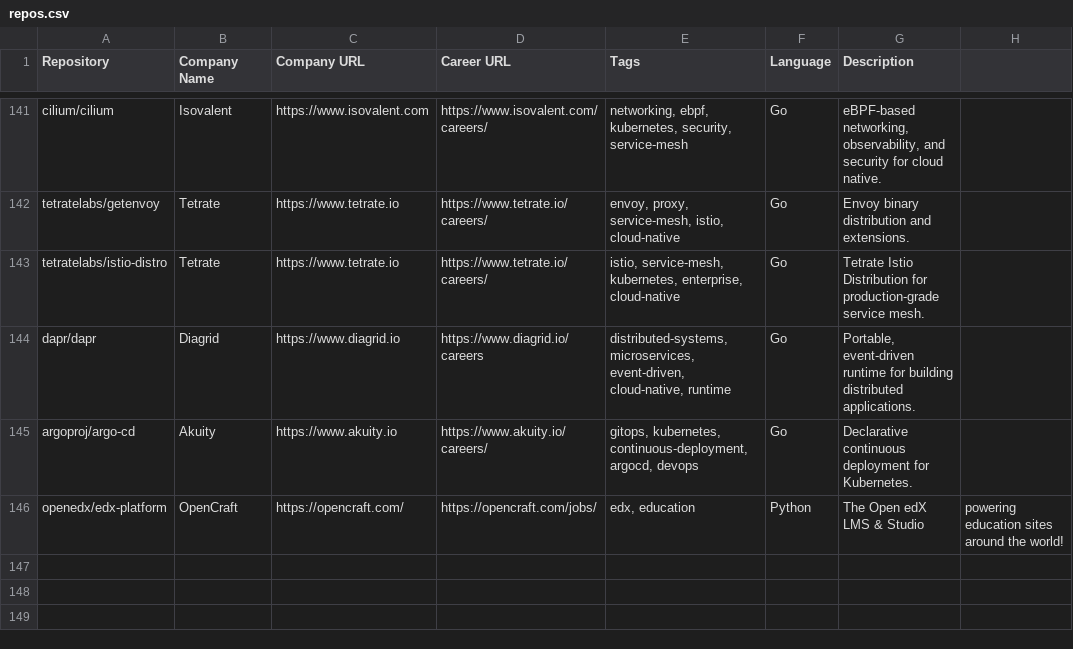
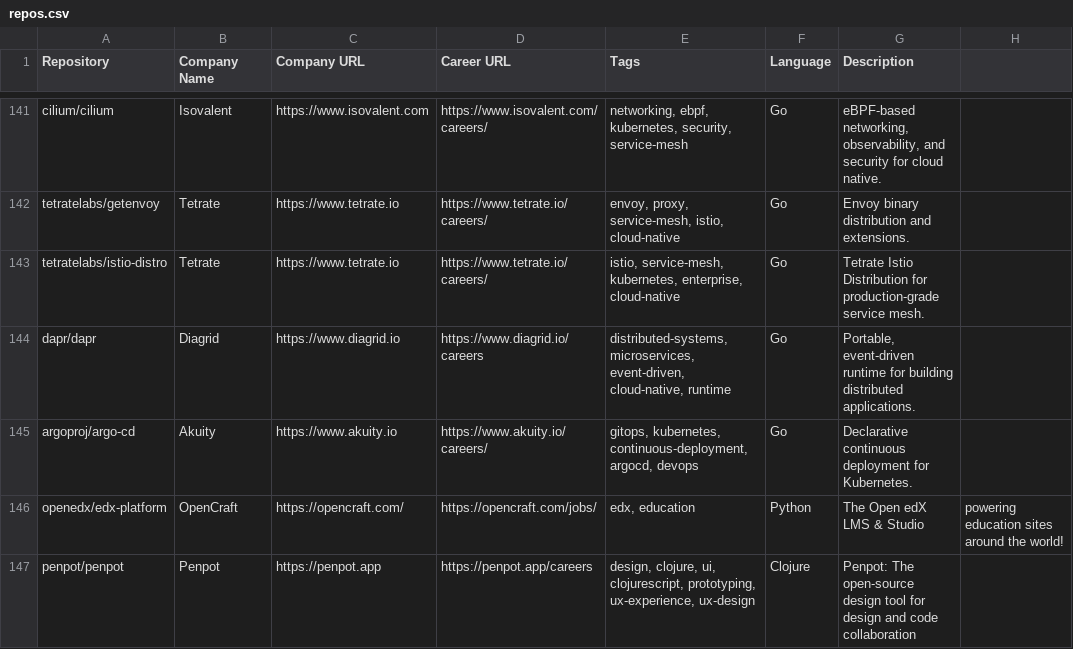
Before and after one commit to timqian/open-source-jobs, a CSV file: repos.csv, drawn as a sheet; only a part is shown, gaps mark what is left out; the diff names each change by its address in the sheet, - before the commit and + after, or states it on an @@ line.

```diff
--- a/repos.csv
+++ b/repos.csv
+row 147: penpot/penpot | Penpot | https://penpot.app | https://penpot.app/careers | design, clojure, ui, clojurescript, prototyping, ux-experience, ux-design | Clojure | Penpot: The open-source design tool for design and code collaboration
```
Also changed, not shown: 3 other files.
